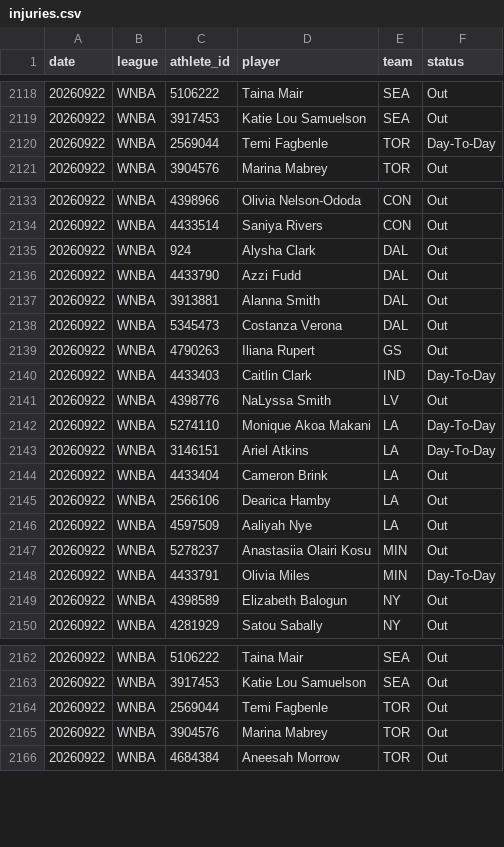
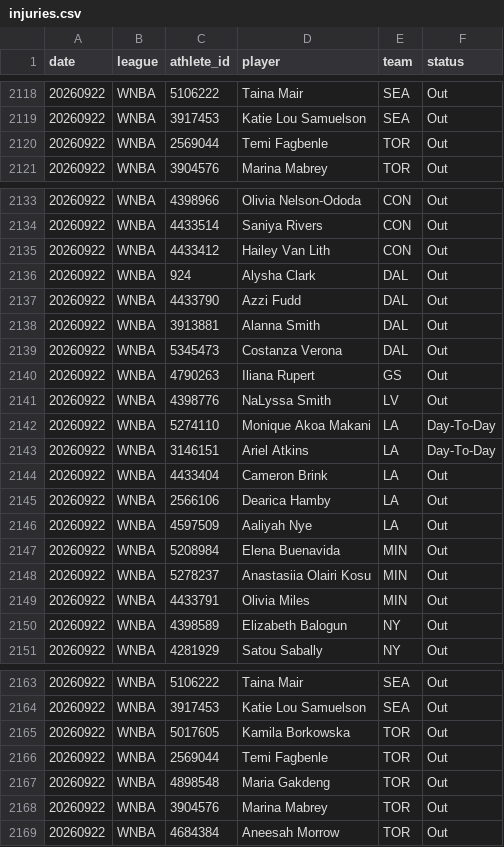
Before and after one commit to azcal/mbm-wnba, a CSV file: logs/injuries.csv, drawn as a sheet; only a part is shown, gaps mark what is left out; the diff covers the shown part only.

Commit message:
mbm-wnba 2026-09-22

```diff
--- a/logs/injuries.csv
+++ b/logs/injuries.csv
@@ -2119,3 +2119,3 @@ date,league,athlete_id,player,team,status
 20260922,WNBA,3917453,Katie Lou Samuelson,SEA,Out
-20260922,WNBA,2569044,Temi Fagbenle,TOR,Day-To-Day
+20260922,WNBA,2569044,Temi Fagbenle,TOR,Out
 20260922,WNBA,3904576,Marina Mabrey,TOR,Out
@@ -2134,2 +2134,3 @@ date,league,athlete_id,player,team,status
 20260922,WNBA,4433514,Saniya Rivers,CON,Out
+20260922,WNBA,4433412,Hailey Van Lith,CON,Out
 20260922,WNBA,924,Alysha Clark,DAL,Out
@@ -2139,3 +2140,2 @@ date,league,athlete_id,player,team,status
 20260922,WNBA,4790263,Iliana Rupert,GS,Out
-20260922,WNBA,4433403,Caitlin Clark,IND,Day-To-Day
 20260922,WNBA,4398776,NaLyssa Smith,LV,Out
@@ -2146,4 +2146,5 @@ date,league,athlete_id,player,team,status
 20260922,WNBA,4597509,Aaliyah Nye,LA,Out
+20260922,WNBA,5208984,Elena Buenavida,MIN,Out
 20260922,WNBA,5278237,Anastasiia Olairi Kosu,MIN,Out
-20260922,WNBA,4433791,Olivia Miles,MIN,Day-To-Day
+20260922,WNBA,4433791,Olivia Miles,MIN,Out
 20260922,WNBA,4398589,Elizabeth Balogun,NY,Out
@@ -2163,3 +2164,5 @@ date,league,athlete_id,player,team,status
 20260922,WNBA,3917453,Katie Lou Samuelson,SEA,Out
+20260922,WNBA,5017605,Kamila Borkowska,TOR,Out
 20260922,WNBA,2569044,Temi Fagbenle,TOR,Out
+20260922,WNBA,4898548,Maria Gakdeng,TOR,Out
 20260922,WNBA,3904576,Marina Mabrey,TOR,Out
```
Also changed, not shown: 1 edited cell elsewhere in this file, 2 other files.
